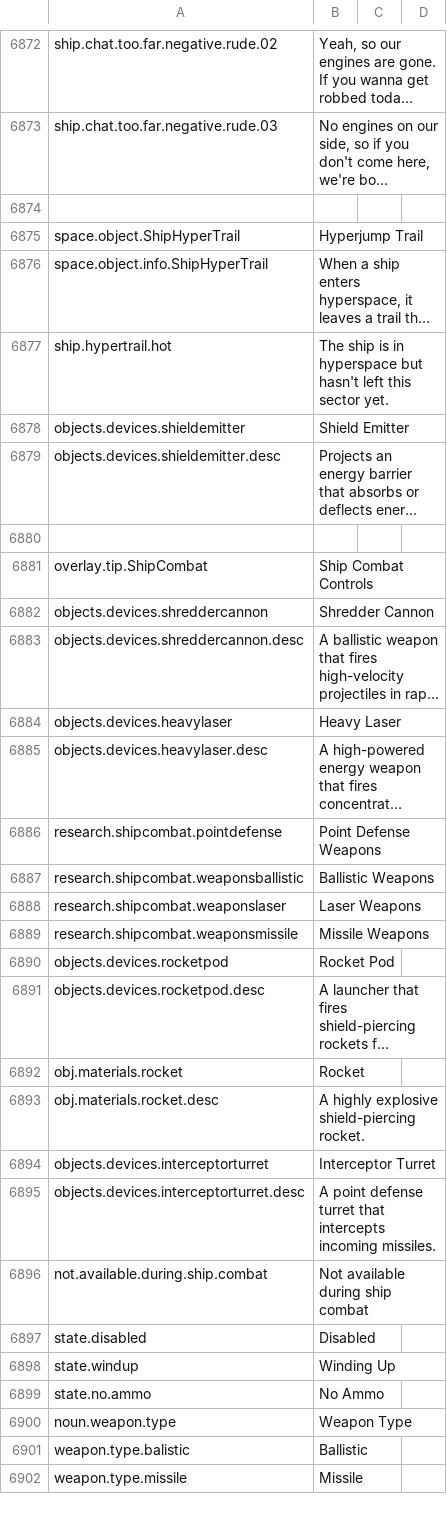
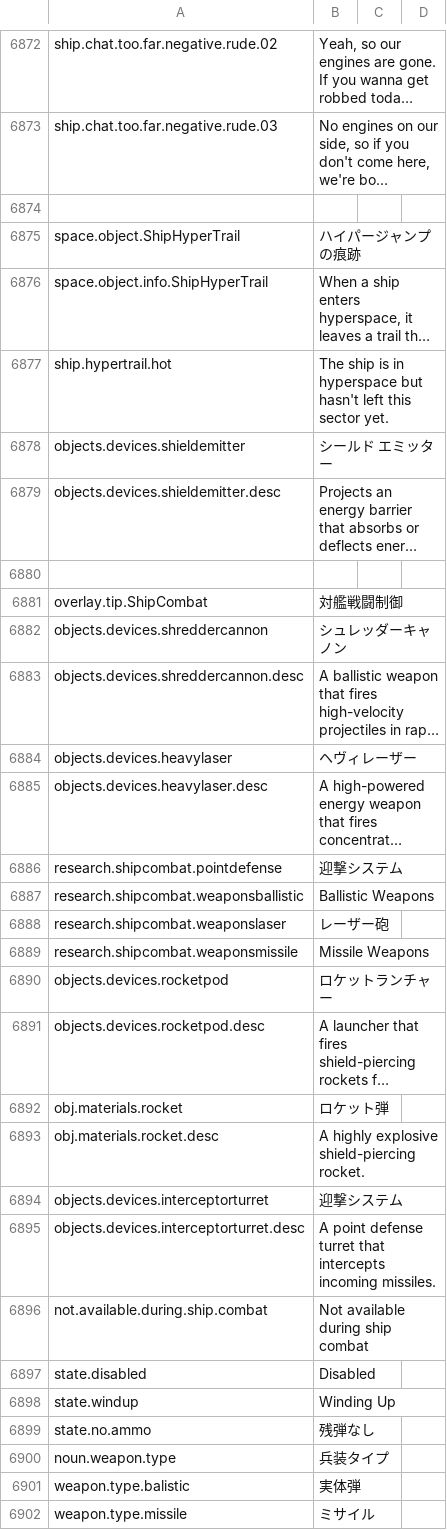
Before and after one commit to s-yurama/stardeus-translations, a CSV file: Translations/Japanese.csv, drawn as a sheet; only a part is shown, gaps mark what is left out; long unchanged cells end in …; the diff covers the shown part only; the diff names each change by its address in the sheet, - before the commit and + after, or states it on an @@ line.

Commit message:
temp

```diff
--- a/Translations/Japanese.csv
+++ b/Translations/Japanese.csv
-B6875: Hyperjump Trail
+B6875: ハイパージャンプの痕跡
-B6878: Shield Emitter
+B6878: シールド エミッター
-B6881: Ship Combat Controls
+B6881: 対艦戦闘制御
-B6882: Shredder Cannon
+B6882: シュレッダーキャノン
-B6884: Heavy Laser
+B6884: ヘヴィレーザー
-B6886: Point Defense Weapons
+B6886: 迎撃システム
-B6888: Laser Weapons
+B6888: レーザー砲
-B6890: Rocket Pod
+B6890: ロケットランチャー
-B6892: Rocket
+B6892: ロケット弾
-B6894: Interceptor Turret
+B6894: 迎撃システム
-B6899: No Ammo
+B6899: 残弾なし
-B6900: Weapon Type
+B6900: 兵装タイプ
-B6901: Ballistic
+B6901: 実体弾
-B6902: Missile
+B6902: ミサイル
```
Also changed, not shown: 21 edited cells elsewhere in this file.
